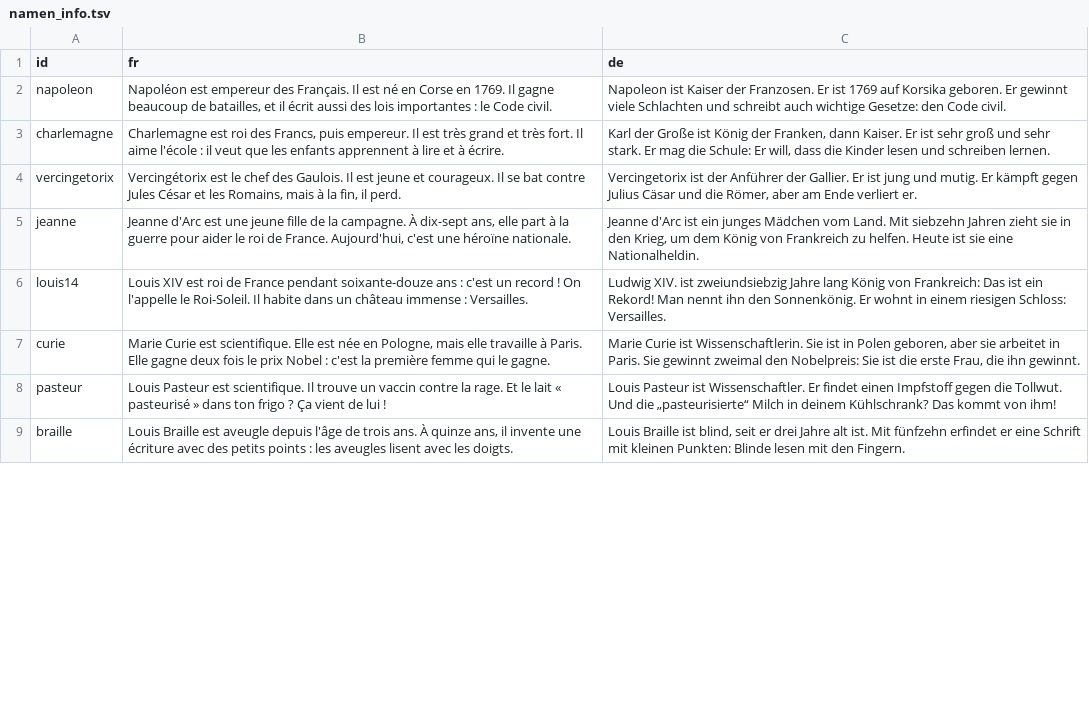
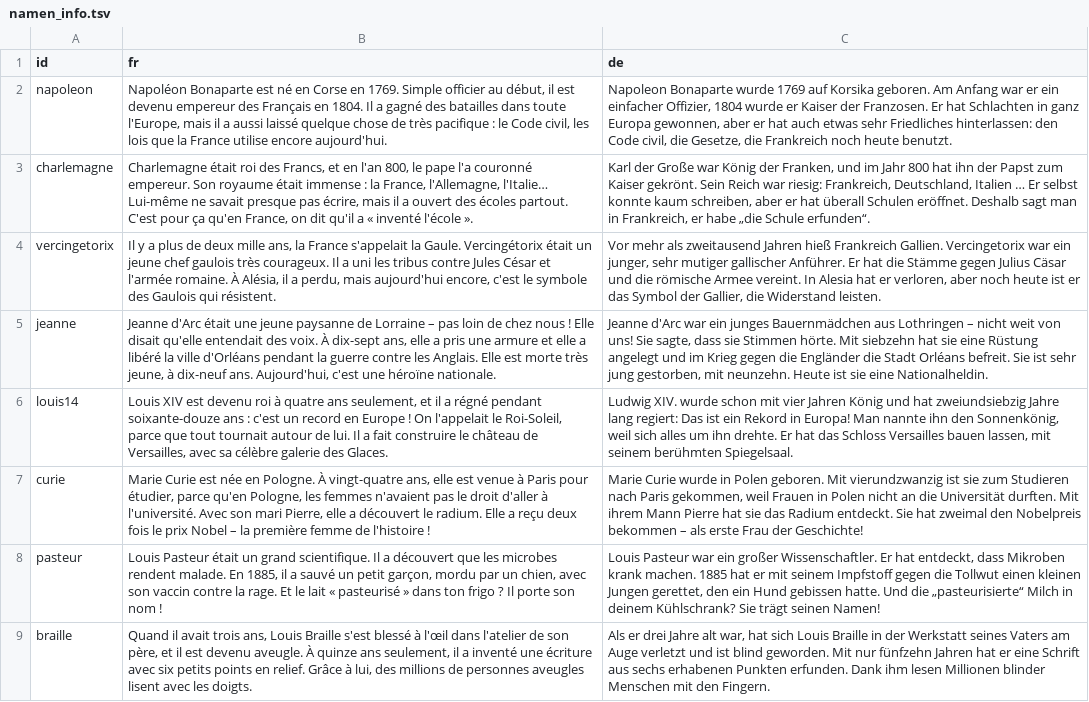
Before and after one commit to langenbachalex/School, a TSV file: inhalte/franz/namen_info.tsv, drawn as a sheet; only a part is shown; the diff covers the shown part only; the diff names each change by its address in the sheet, - before the commit and + after, or states it on an @@ line.

```diff
--- a/inhalte/franz/namen_info.tsv
+++ b/inhalte/franz/namen_info.tsv
-B2 (fr): Napoléon est empereur des Français. Il est né en Corse en 1769. Il gagne beaucoup de batailles, et il écrit aussi des lois importantes : le Code civil.
+B2 (fr): Napoléon Bonaparte est né en Corse en 1769. Simple officier au début, il est devenu empereur des Français en 1804. Il a gagné des batailles dans toute l'Europe, mais il a aussi laissé quelque chose de très pacifique : le Code civil, les lois que la France utilise encore aujourd'hui.
-C2 (de): Napoleon ist Kaiser der Franzosen. Er ist 1769 auf Korsika geboren. Er gewinnt viele Schlachten und schreibt auch wichtige Gesetze: den Code civil.
+C2 (de): Napoleon Bonaparte wurde 1769 auf Korsika geboren. Am Anfang war er ein einfacher Offizier, 1804 wurde er Kaiser der Franzosen. Er hat Schlachten in ganz Europa gewonnen, aber er hat auch etwas sehr Friedliches hinterlassen: den Code civil, die Gesetze, die Frankreich noch heute benutzt.
-B3 (fr): Charlemagne est roi des Francs, puis empereur. Il est très grand et très fort. Il aime l'école : il veut que les enfants apprennent à lire et à écrire.
+B3 (fr): Charlemagne était roi des Francs, et en l'an 800, le pape l'a couronné empereur. Son royaume était immense : la France, l'Allemagne, l'Italie… Lui-même ne savait presque pas écrire, mais il a ouvert des écoles partout. C'est pour ça qu'en France, on dit qu'il a « inventé l'école ».
-C3 (de): …der Große ist König der Franken, dann Kaiser. Er ist sehr groß und sehr stark. Er mag die Schule: Er will, dass die Kinder lesen und schreiben lernen.
+C3 (de): …der Große war König der Franken, und im Jahr 800 hat ihn der Papst zum Kaiser gekrönt. Sein Reich war riesig: Frankreich, Deutschland, Italien … Er selbst konnte kaum schreiben, aber er hat überall Schulen eröffnet. Deshalb sagt man in Frankreich, er habe „die Schule erfunden“.
-B4 (fr): Vercingétorix est le chef des Gaulois. Il est jeune et courageux. Il se bat contre Jules César et les Romains, mais à la fin, il perd.
+B4 (fr): Il y a plus de deux mille ans, la France s'appelait la Gaule. Vercingétorix était un jeune chef gaulois très courageux. Il a uni les tribus contre Jules César et l'armée romaine. À Alésia, il a perdu, mais aujourd'hui encore, c'est le symbole des Gaulois qui résistent.
-C4 (de): Vercingetorix ist der Anführer der Gallier. Er ist jung und mutig. Er kämpft gegen Julius Cäsar und die Römer, aber am Ende verliert er.
+C4 (de): Vor mehr als zweitausend Jahren hieß Frankreich Gallien. Vercingetorix war ein junger, sehr mutiger gallischer Anführer. Er hat die Stämme gegen Julius Cäsar und die römische Armee vereint. In Alesia hat er verloren, aber noch heute ist er das Symbol der Gallier, die Widerstand leisten.
-B5 (fr): Jeanne d'Arc est une jeune fille de la campagne. À dix-sept ans, elle part à la guerre pour aider le roi de France. Aujourd'hui, c'est…
+B5 (fr): Jeanne d'Arc était une jeune paysanne de Lorraine – pas loin de chez nous ! Elle disait qu'elle entendait des voix. À dix-sept ans, elle a pris une armure et elle a libéré la ville d'Orléans pendant la guerre contre les Anglais. Elle est morte très jeune, à dix-neuf ans. Aujourd'hui, c'est…
-C5 (de): Jeanne d'Arc ist ein junges Mädchen vom Land. Mit siebzehn Jahren zieht sie in den Krieg, um dem König von Frankreich zu helfen. Heute ist…
+C5 (de): Jeanne d'Arc war ein junges Bauernmädchen aus Lothringen – nicht weit von uns! Sie sagte, dass sie Stimmen hörte. Mit siebzehn hat sie eine Rüstung angelegt und im Krieg gegen die Engländer die Stadt Orléans befreit. Sie ist sehr jung gestorben, mit neunzehn. Heute ist…
-B6 (fr): …XIV est roi de France pendant soixante-douze ans : c'est un record ! On l'appelle le Roi-Soleil. Il habite dans un château immense : Versailles.
+B6 (fr): …XIV est devenu roi à quatre ans seulement, et il a régné pendant soixante-douze ans : c'est un record en Europe ! On l'appelait le Roi-Soleil, parce que tout tournait autour de lui. Il a fait construire le château de Versailles, avec sa célèbre galerie des Glaces.
-C6 (de): Ludwig XIV. ist zweiundsiebzig Jahre lang König von Frankreich: Das ist ein Rekord! Man nennt ihn den Sonnenkönig. Er wohnt in einem riesigen Schloss: Versailles.
+C6 (de): Ludwig XIV. wurde schon mit vier Jahren König und hat zweiundsiebzig Jahre lang regiert: Das ist ein Rekord in Europa! Man nannte ihn den Sonnenkönig, weil sich alles um ihn drehte. Er hat das Schloss Versailles bauen lassen, mit seinem berühmten Spiegelsaal.
-B7 (fr): …Curie est scientifique. Elle est née en Pologne, mais elle travaille à Paris. Elle gagne deux fois le prix Nobel : c'est la première femme qui le gagne.
+B7 (fr): …Curie est née en Pologne. À vingt-quatre ans, elle est venue à Paris pour étudier, parce qu'en Pologne, les femmes n'avaient pas le droit d'aller à l'université. Avec son mari Pierre, elle a découvert le radium. Elle a reçu deux fois le prix Nobel – la première femme de l'histoire !
-C7 (de): Marie Curie ist Wissenschaftlerin. Sie ist in Polen geboren, aber sie arbeitet in Paris. Sie gewinnt zweimal den Nobelpreis: Sie ist die erste Frau, die ihn gewinnt.
+C7 (de): Marie Curie wurde in Polen geboren. Mit vierundzwanzig ist sie zum Studieren nach Paris gekommen, weil Frauen in Polen nicht an die Universität durften. Mit ihrem Mann Pierre hat sie das Radium entdeckt. Sie hat zweimal den Nobelpreis bekommen – als erste Frau der Geschichte!
-B8 (fr): Louis Pasteur est scientifique. Il trouve un vaccin contre la rage. Et le lait « pasteurisé » dans ton frigo ? Ça vient de lui !
+B8 (fr): Louis Pasteur était un grand scientifique. Il a découvert que les microbes rendent malade. En 1885, il a sauvé un petit garçon, mordu par un chien, avec son vaccin contre la rage. Et le lait « pasteurisé » dans ton frigo ? Il porte son nom !
-C8 (de): Louis Pasteur ist Wissenschaftler. Er findet einen Impfstoff gegen die Tollwut. Und die „pasteurisierte“ Milch in deinem Kühlschrank? Das kommt von ihm!
+C8 (de): Louis Pasteur war ein großer Wissenschaftler. Er hat entdeckt, dass Mikroben krank machen. 1885 hat er mit seinem Impfstoff gegen die Tollwut einen kleinen Jungen gerettet, den ein Hund gebissen hatte. Und die „pasteurisierte“ Milch in deinem Kühlschrank? Sie trägt seinen Namen!
-B9 (fr): Louis Braille est aveugle depuis l'âge de trois ans. À quinze ans, il invente une écriture avec des petits points : les aveugles lisent…
+B9 (fr): Quand il avait trois ans, Louis Braille s'est blessé à l'œil dans l'atelier de son père, et il est devenu aveugle. À quinze ans seulement, il a inventé une écriture avec six petits points en relief. Grâce à lui, des millions de personnes aveugles lisent…
-C9 (de): Louis Braille ist blind, seit er drei Jahre alt ist. Mit fünfzehn erfindet er eine Schrift mit kleinen Punkten: Blinde lesen mit den…
+C9 (de): Als er drei Jahre alt war, hat sich Louis Braille in der Werkstatt seines Vaters am Auge verletzt und ist blind geworden. Mit nur fünfzehn Jahren hat er eine Schrift aus sechs erhabenen Punkten erfunden. Dank ihm lesen Millionen blinder Menschen mit den…
```
Also changed, not shown: 26 edited cells elsewhere in this file.
